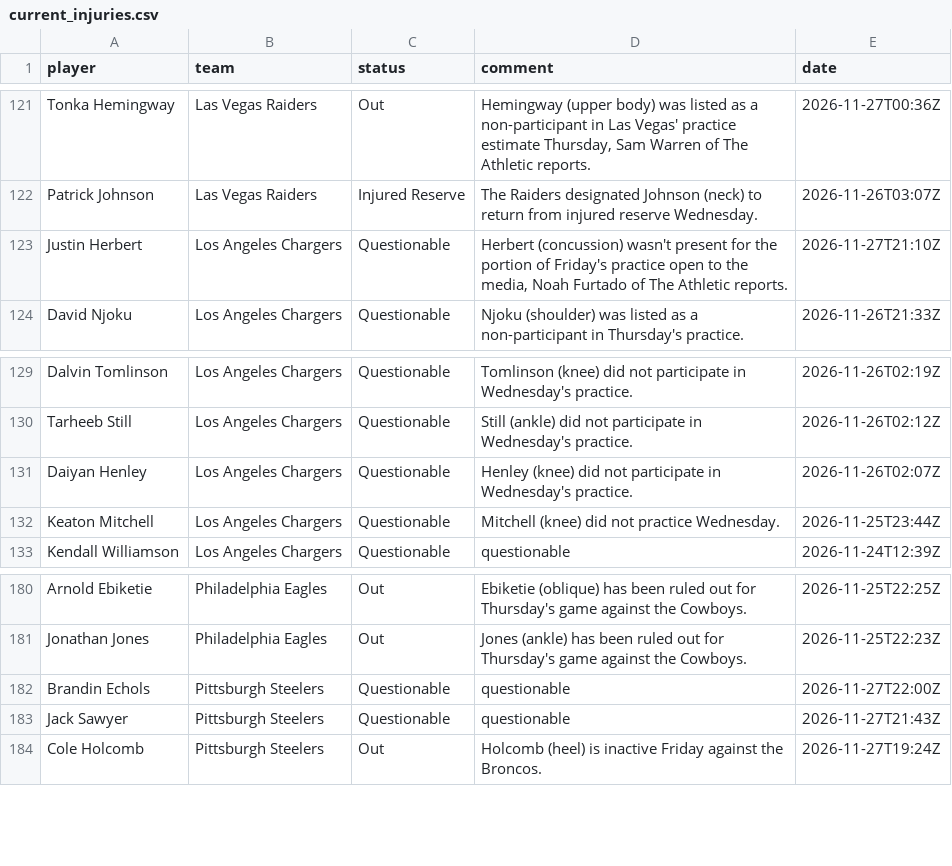
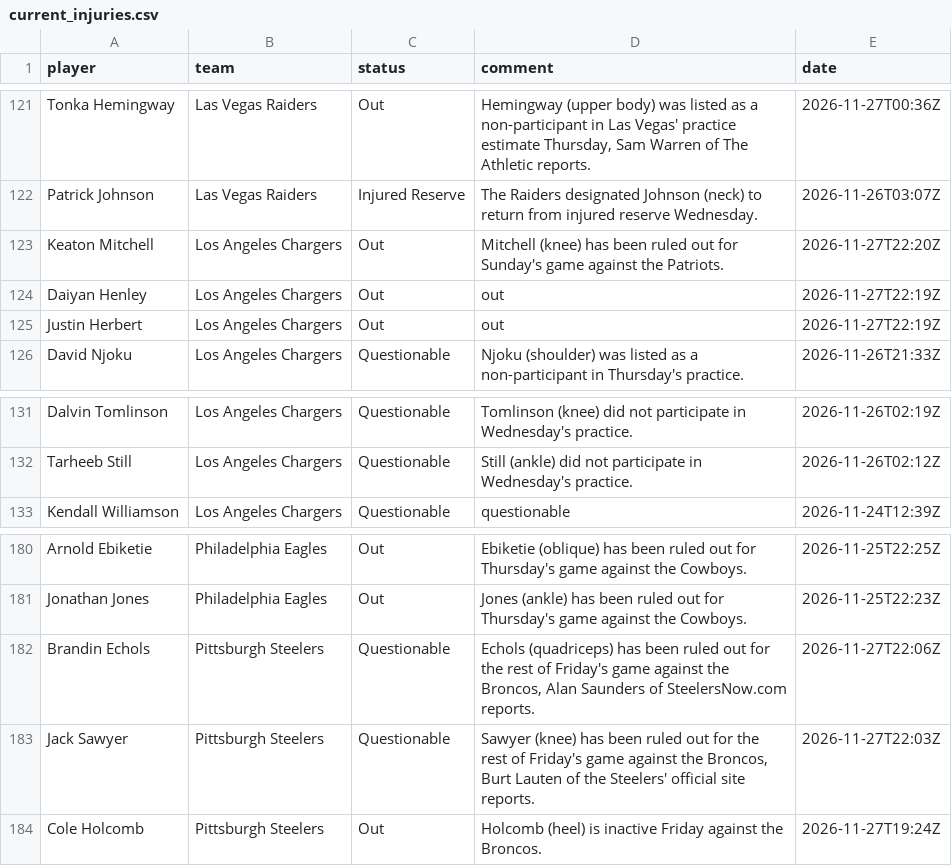
Before and after one commit to 925Sports/NFL-Player-Log, a CSV file: data/current_injuries.csv, drawn as a sheet; only a part is shown, gaps mark what is left out.

```diff
--- a/data/current_injuries.csv
+++ b/data/current_injuries.csv
@@ -122,3 +122,5 @@ Tonka Hemingway,Las Vegas Raiders,Out,"Hemingway (upper body) was listed as a no
 Patrick Johnson,Las Vegas Raiders,Injured Reserve,The Raiders designated Johnson (neck) to return from injured reserve Wednesday.,2026-11-26T03:07Z
-Justin Herbert,Los Angeles Chargers,Questionable,"Herbert (concussion) wasn't present for the portion of Friday's practice open to the media, Noah Furtado of The Athletic reports.",2026-11-27T21:10Z
+Keaton Mitchell,Los Angeles Chargers,Out,Mitchell (knee) has been ruled out for Sunday's game against the Patriots.,2026-11-27T22:20Z
+Daiyan Henley,Los Angeles Chargers,Out,out,2026-11-27T22:19Z
+Justin Herbert,Los Angeles Chargers,Out,out,2026-11-27T22:19Z
 David Njoku,Los Angeles Chargers,Questionable,Njoku (shoulder) was listed as a non-participant in Thursday's practice.,2026-11-26T21:33Z
@@ -130,4 +132,2 @@ Dalvin Tomlinson,Los Angeles Chargers,Questionable,Tomlinson (knee) did not part
 Tarheeb Still,Los Angeles Chargers,Questionable,Still (ankle) did not participate in Wednesday's practice.,2026-11-26T02:12Z
-Daiyan Henley,Los Angeles Chargers,Questionable,Henley (knee) did not participate in Wednesday's practice.,2026-11-26T02:07Z
-Keaton Mitchell,Los Angeles Chargers,Questionable,Mitchell (knee) did not practice Wednesday.,2026-11-25T23:44Z
 Kendall Williamson,Los Angeles Chargers,Questionable,questionable,2026-11-24T12:39Z
@@ -181,4 +181,4 @@ Arnold Ebiketie,Philadelphia Eagles,Out,Ebiketie (oblique) has been ruled out fo
 Jonathan Jones,Philadelphia Eagles,Out,Jones (ankle) has been ruled out for Thursday's game against the Cowboys.,2026-11-25T22:23Z
-Brandin Echols,Pittsburgh Steelers,Questionable,questionable,2026-11-27T22:00Z
-Jack Sawyer,Pittsburgh Steelers,Questionable,questionable,2026-11-27T21:43Z
+Brandin Echols,Pittsburgh Steelers,Questionable,"Echols (quadriceps) has been ruled out for the rest of Friday's game against the Broncos, Alan Saunders of SteelersNow.com reports.",2026-11-27T22:06Z
+Jack Sawyer,Pittsburgh Steelers,Questionable,"Sawyer (knee) has been ruled out for the rest of Friday's game against the Broncos, Burt Lauten of the Steelers' official site reports.",2026-11-27T22:03Z
 Cole Holcomb,Pittsburgh Steelers,Out,Holcomb (heel) is inactive Friday against the Broncos.,2026-11-27T19:24Z
```
Also changed, not shown: data/news.csv, data/news_all.csv, 1 other file.
